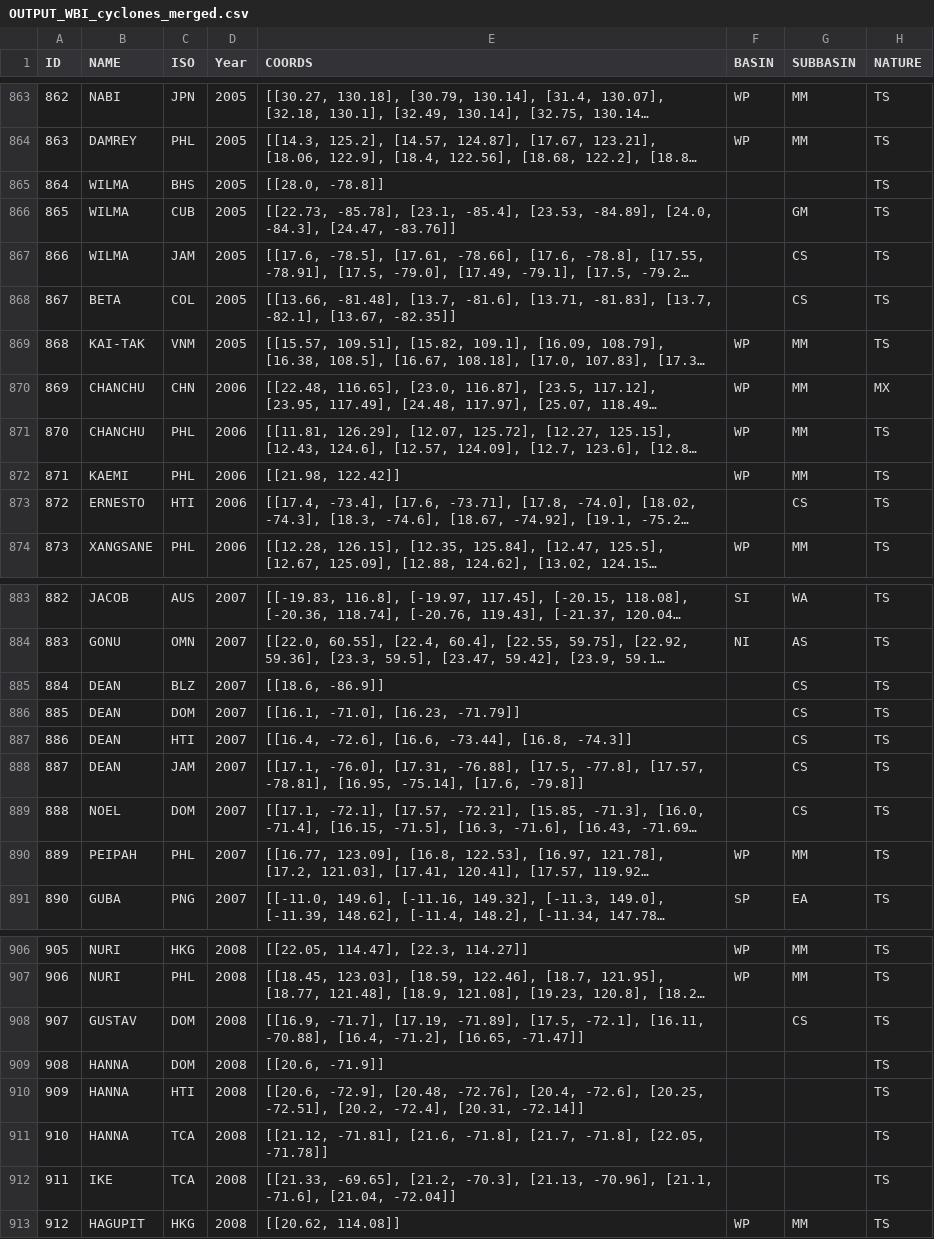
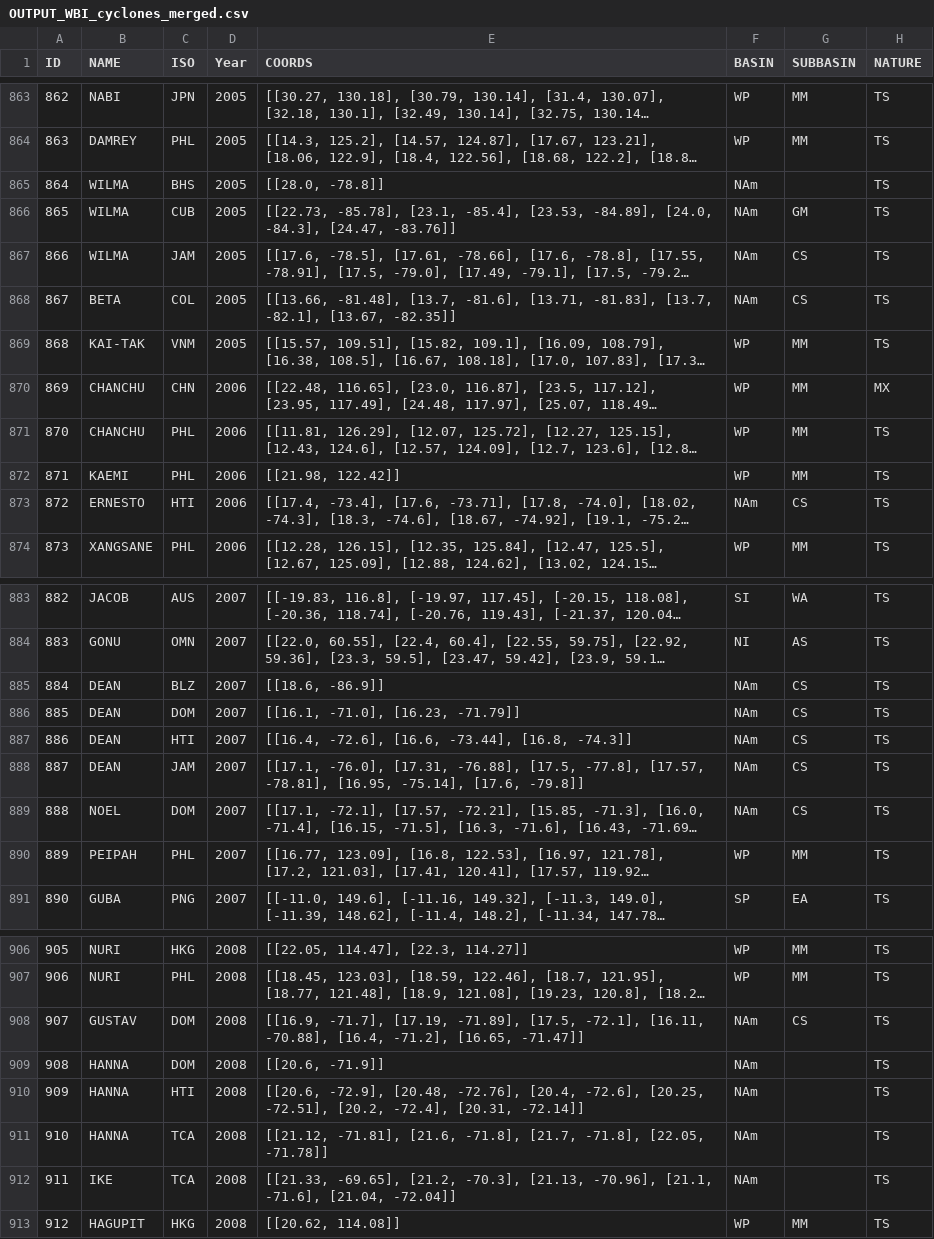
Before and after one commit to OmdenaAI/wfpdisrel, a CSV file: #task4-eda/datasets/OUTPUT_WBI_cyclones_merged.csv, drawn as a sheet; only a part is shown, gaps mark what is left out; long unchanged cells end in …; the diff covers the shown part only; the diff names each change by its address in the sheet, - before the commit and + after, or states it on an @@ line.

```diff
--- a/#task4-eda/datasets/OUTPUT_WBI_cyclones_merged.csv
+++ b/#task4-eda/datasets/OUTPUT_WBI_cyclones_merged.csv
-F865:F868 (BASIN): (empty)
+F865:F868 (BASIN): NAm
-F873 (BASIN): (empty)
+F873 (BASIN): NAm
-F885:F889 (BASIN): (empty)
+F885:F889 (BASIN): NAm
-F908:F912 (BASIN): (empty)
+F908:F912 (BASIN): NAm
```
Also changed, not shown: 62 edited cells elsewhere in this file.
